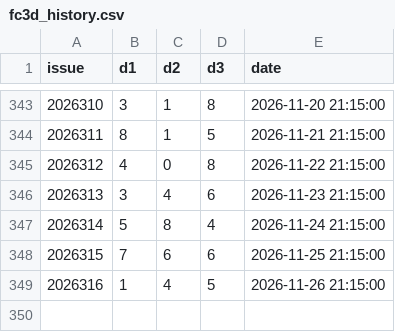
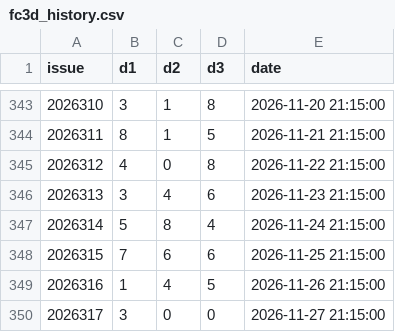
Before and after one commit to suwei8/oci-keepalive-tunnel, a CSV file: data/fc3d_history.csv, drawn as a sheet; only a part is shown, gaps mark what is left out; the diff names each change by its address in the sheet, - before the commit and + after, or states it on an @@ line.

```diff
--- a/data/fc3d_history.csv
+++ b/data/fc3d_history.csv
+row 350: 2026317 | 3 | 0 | 0 | 2026-11-27 21:15:00
```
